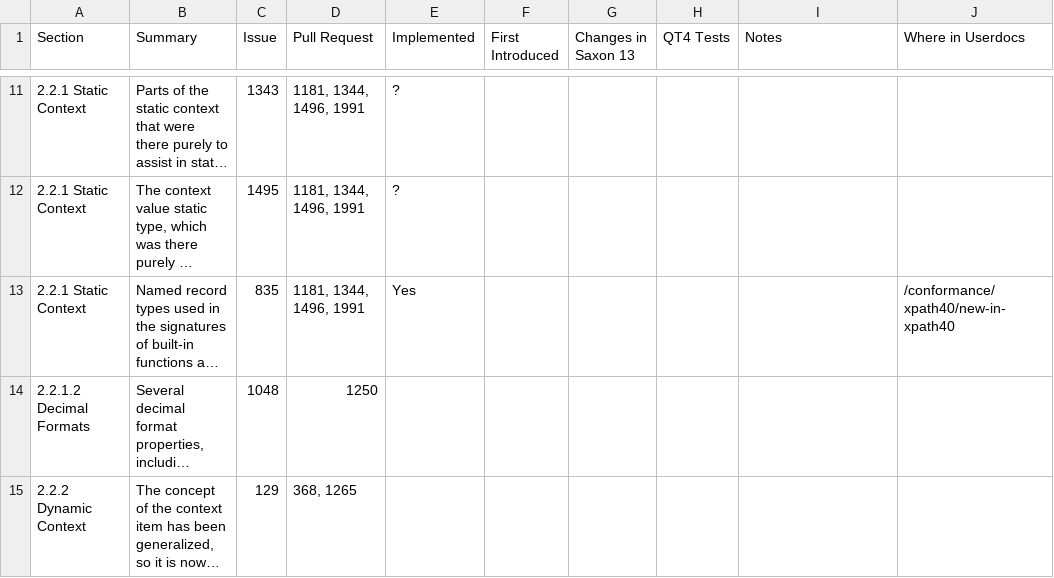
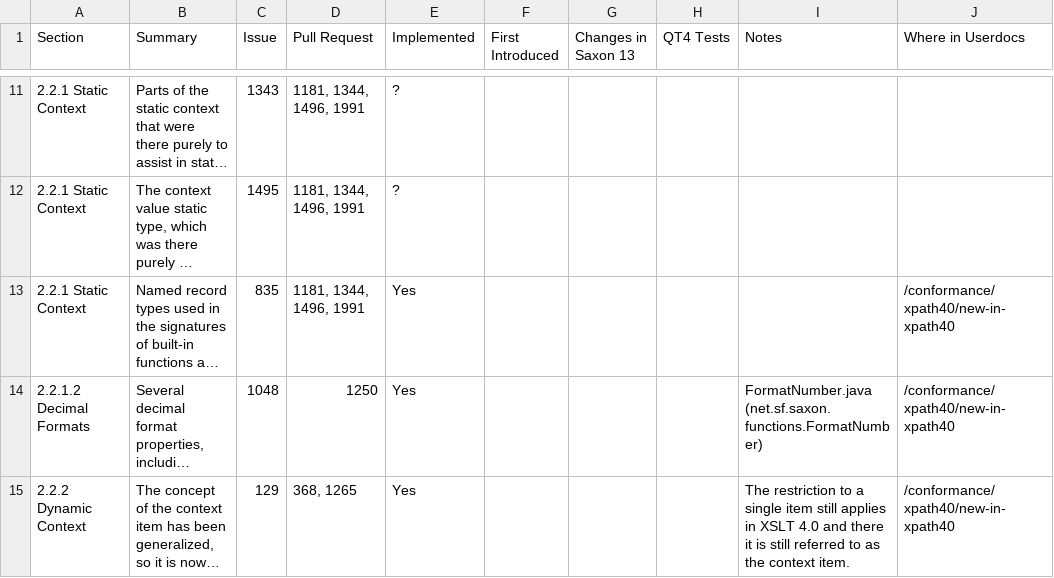
Before and after one commit to cartavelio/saxonmirrorhe, a CSV file: documentation/tools/qt4/data/2026-01-16/xpath-assembled.202601161517.document-order.csv, drawn as a sheet; only a part is shown, gaps mark what is left out; long unchanged cells end in …; the diff covers the shown part only; the diff names each change by its address in the sheet, - before the commit and + after, or states it on an @@ line.

Commit message:
Commit 482792d6 Sheila 2026-01-29 16:39:35+00:00: More notes on new XPath 4.0 features.

```diff
--- a/documentation/tools/qt4/data/2026-01-16/xpath-assembled.202601161517.document-order.csv
+++ b/documentation/tools/qt4/data/2026-01-16/xpath-assembled.202601161517.document-order.csv
-E14:E15 (Implemented): (empty)
+E14:E15 (Implemented): Yes
-I14 (Notes): (empty)
+I14 (Notes): FormatNumber.java (net.sf.saxon.functions.FormatNumber)
-J14:J15 (Where in Userdocs): (empty)
+J14:J15 (Where in Userdocs): /conformance/xpath40/new-in-xpath40
-I15 (Notes): (empty)
+I15 (Notes): The restriction to a single item still applies in XSLT 4.0 and there it is still referred to as the context item.
```
Also changed, not shown: 2 added rows and 11 edited cells elsewhere in this file, 2 other files.
